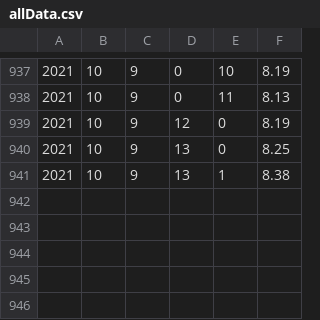
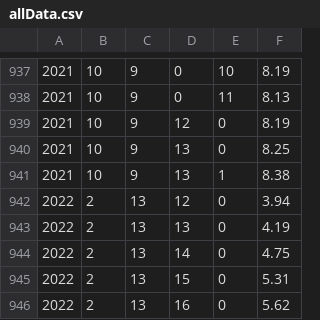
Before and after one commit to nathanielarking/Autonomous-Agriculture, a CSV file: data/allData.csv, drawn as a sheet; only a part is shown, gaps mark what is left out.

```diff
--- a/data/allData.csv
+++ b/data/allData.csv
@@ -941 +941,6 @@
 2021,10,9,13,1,8.38
+2022,2,13,12,0,3.94
+2022,2,13,13,0,4.19
+2022,2,13,14,0,4.75
+2022,2,13,15,0,5.31
+2022,2,13,16,0,5.62
```
Also changed, not shown: data/plant_attributes.csv, 9 other files.
